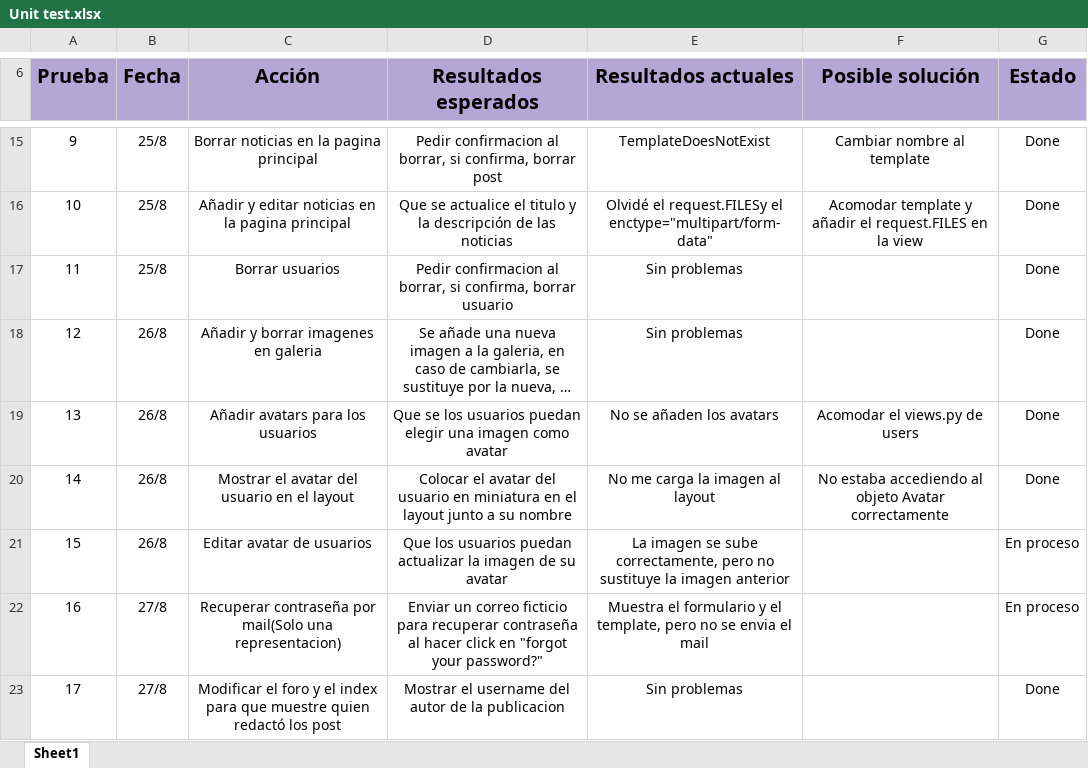
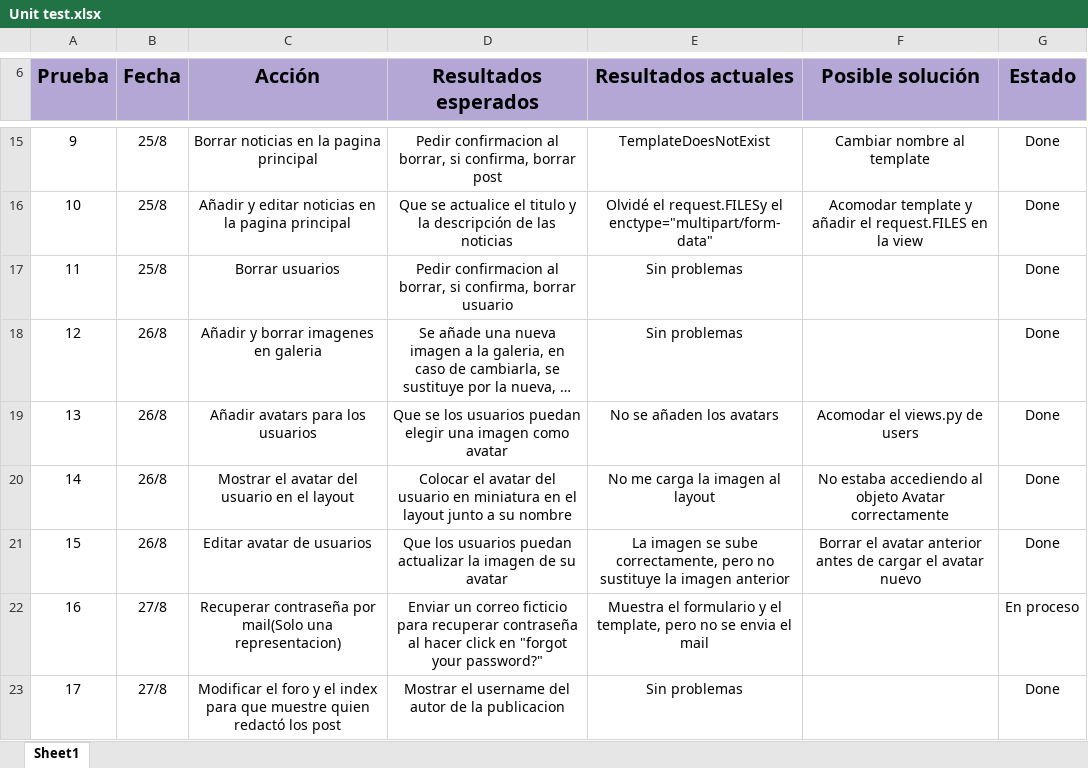
Before and after one commit to Brahyam23/EntregaFinal2, an Excel workbook: Unit test.xlsx, sheet Sheet1, drawn as a sheet; only a part is shown, gaps mark what is left out; long unchanged cells end in …; values as stored, in another font and other column widths than the file's, no borders; charts and pictures not drawn; the diff names each change by its address in the sheet, - before the commit and + after, or states it on an @@ line.

```diff
--- a/Unit test.xlsx (sheet Sheet1)
+++ b/Unit test.xlsx (sheet Sheet1)
-F21 (Posible solución): (empty)
+F21 (Posible solución): Borrar el avatar anterior antes de cargar el avatar nuevo
-G21 (Estado): En proceso
+G21 (Estado): Done
```
Also changed, not shown: 8 other files.
